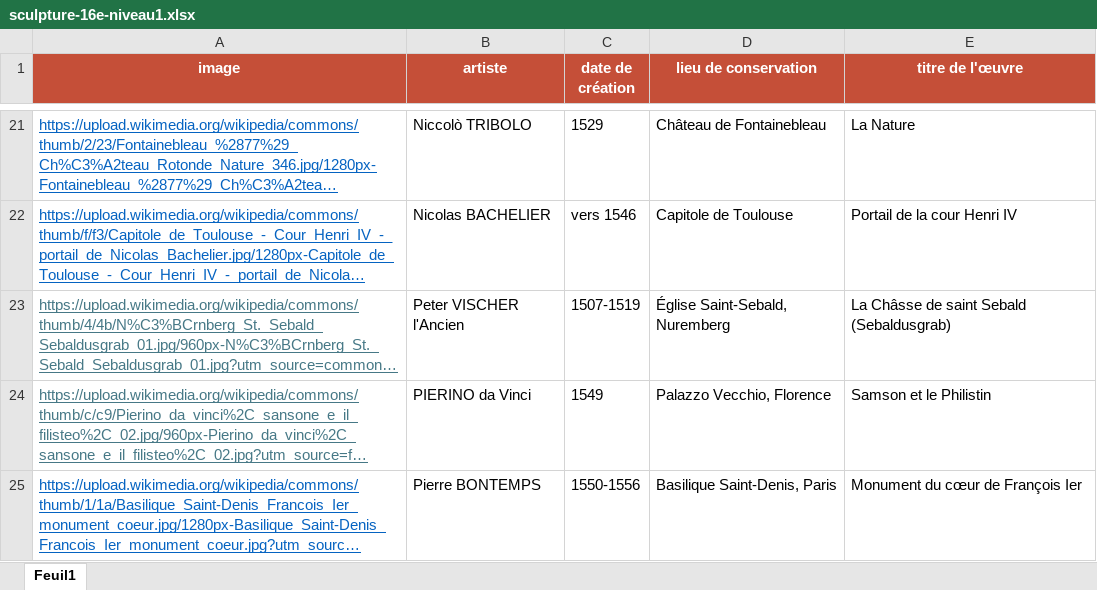
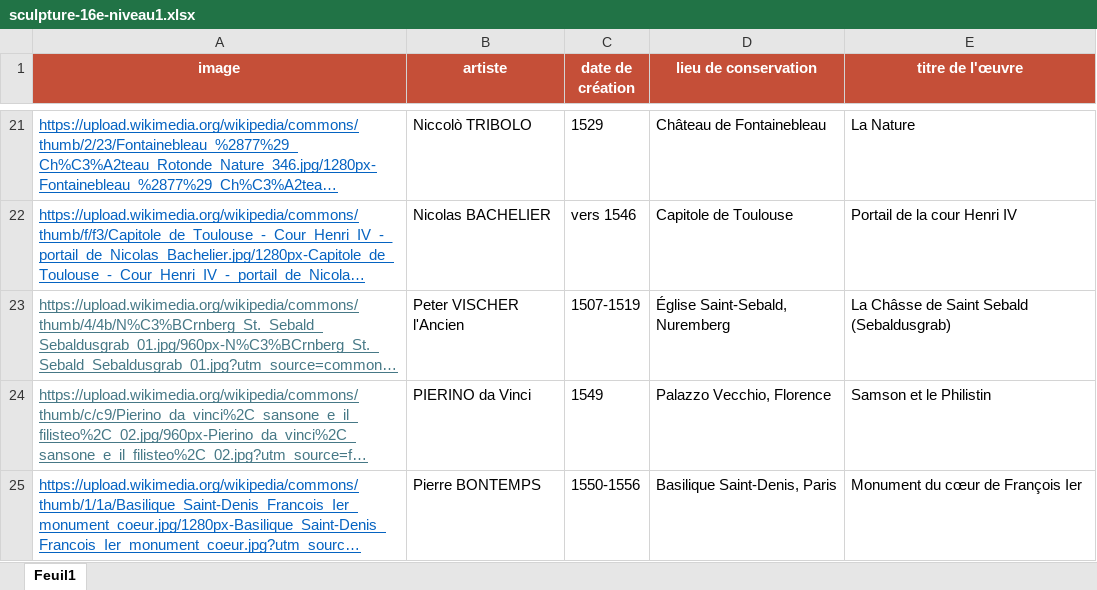
Before and after one commit to stassi-tech/art, an Excel workbook: quizzes/sculpture-16e-niveau1.xlsx, sheet Feuil1, drawn as a sheet; only a part is shown, gaps mark what is left out; long unchanged cells end in …; values as stored, in another font and other column widths than the file's, no borders; the diff names each change by its address in the sheet, - before the commit and + after, or states it on an @@ line.

Commit message:
Add files via upload

```diff
--- a/quizzes/sculpture-16e-niveau1.xlsx (sheet Feuil1)
+++ b/quizzes/sculpture-16e-niveau1.xlsx (sheet Feuil1)
-E23 (titre de l'œuvre): La Châsse de saint Sebald (Sebaldusgrab)
+E23 (titre de l'œuvre): La Châsse de Saint Sebald (Sebaldusgrab)
```
